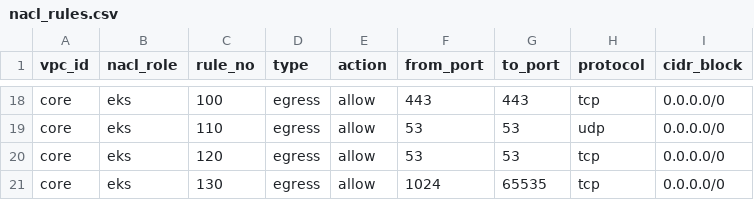
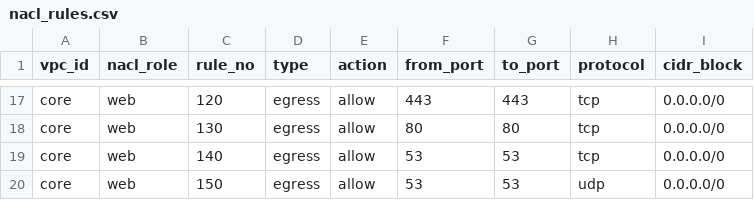
Before and after one commit to LearningGallery/AWS-EKS-DevSecOps-Project, a CSV file: Project/LearningGallery/Infra-Code_UAT/data/nacl_rules.csv, drawn as a sheet; only a part is shown, gaps mark what is left out; addresses are those after the commit; the diff covers the shown part only; the diff names each change by its address in the sheet, - before the commit and + after, or states it on an @@ line.

```diff
--- a/Project/LearningGallery/Infra-Code_UAT/data/nacl_rules.csv
+++ b/Project/LearningGallery/Infra-Code_UAT/data/nacl_rules.csv
-B17:B20 (nacl_role): eks
+B17:B20 (nacl_role): web
-C17 (rule_no): 100
+C17 (rule_no): 120
-C18 (rule_no): 110
+C18 (rule_no): 130
-F18 (from_port): 53
+F18 (from_port): 80
-G18 (to_port): 53
+G18 (to_port): 80
-H18 (protocol): udp
+H18 (protocol): tcp
-C19 (rule_no): 120
+C19 (rule_no): 140
-C20 (rule_no): 130
+C20 (rule_no): 150
-F20 (from_port): 1024
+F20 (from_port): 53
-G20 (to_port): 65535
+G20 (to_port): 53
-H20 (protocol): tcp
+H20 (protocol): udp
```
Also changed, not shown: 1 added row, 2 removed rows and 32 edited cells elsewhere in this file, Project/LearningGallery/Infra-Code_UAT/data/iam_roles.csv, Project/LearningGallery/Infra-Code_UAT/data/sg_rules.csv, 7 other files.
